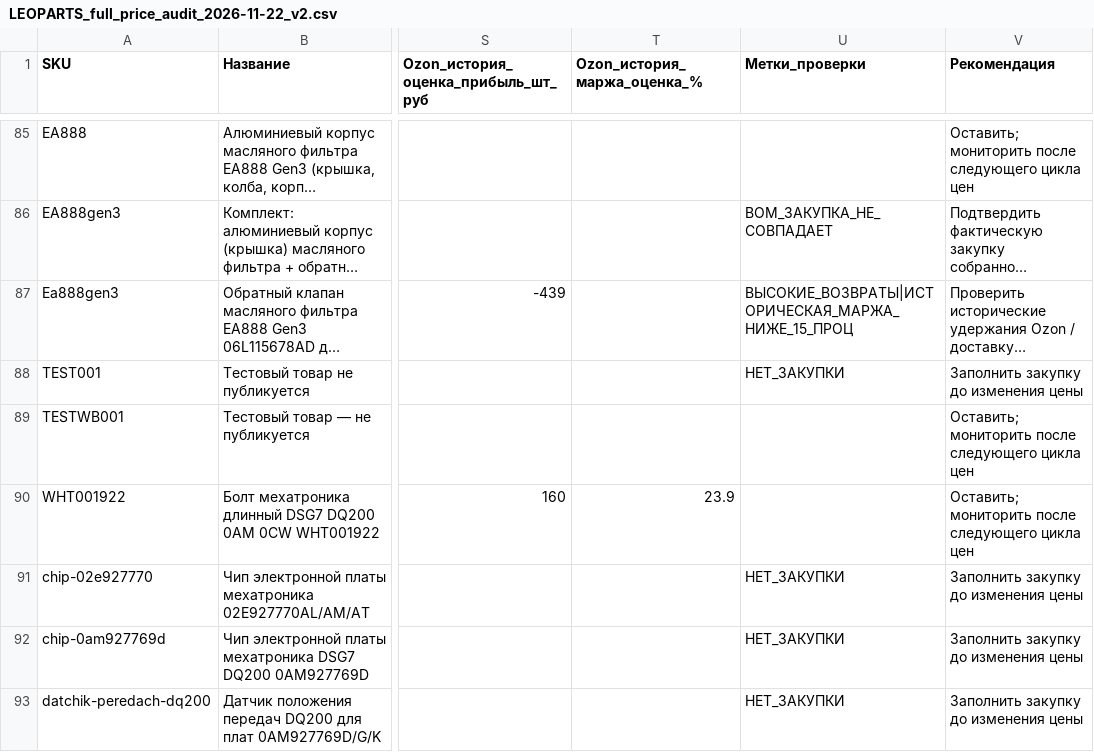
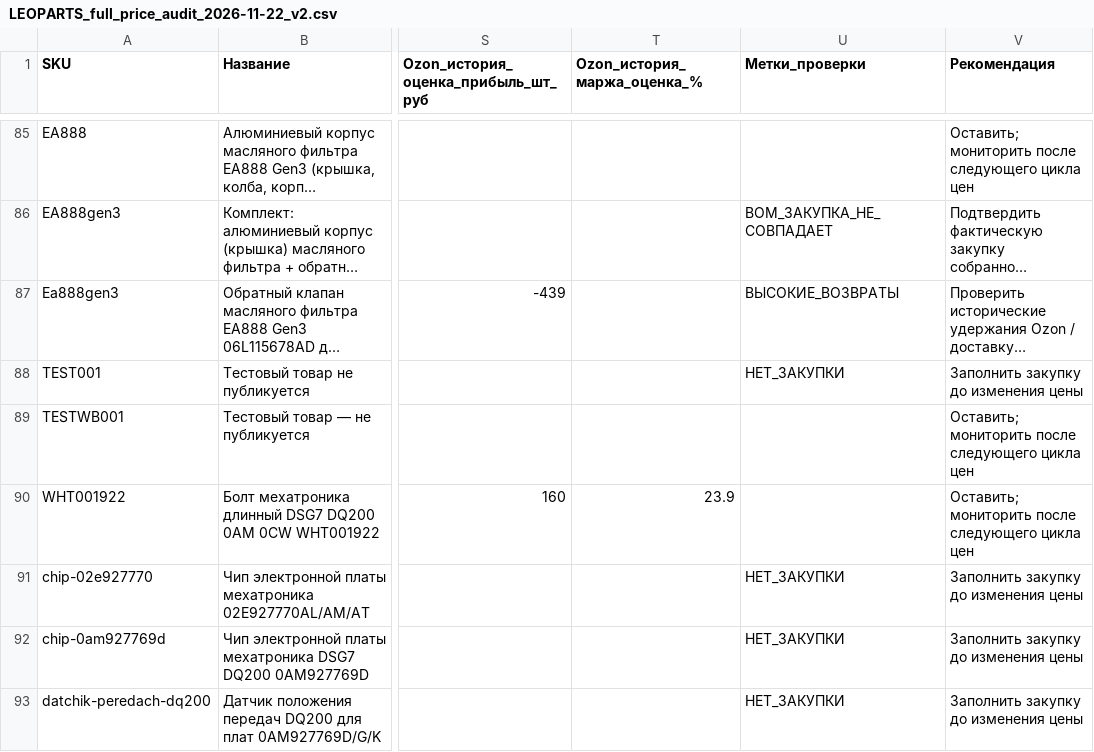
Before and after one commit to antongrigorenko844-prog/marketplace-agent, a CSV file: reports/LEOPARTS_full_price_audit_2026-11-22_v2.csv, drawn as a sheet; only a part is shown, gaps mark what is left out; long unchanged cells end in …; the diff names each change by its address in the sheet, - before the commit and + after, or states it on an @@ line.

Commit message:
audit: distinguish full returns from defined revenue margin [skip ci]

```diff
--- a/reports/LEOPARTS_full_price_audit_2026-11-22_v2.csv
+++ b/reports/LEOPARTS_full_price_audit_2026-11-22_v2.csv
-U87 (Метки_проверки): ВЫСОКИЕ_ВОЗВРАТЫ|ИСТОРИЧЕСКАЯ_МАРЖА_НИЖЕ_15_ПРОЦ
+U87 (Метки_проверки): ВЫСОКИЕ_ВОЗВРАТЫ
```
